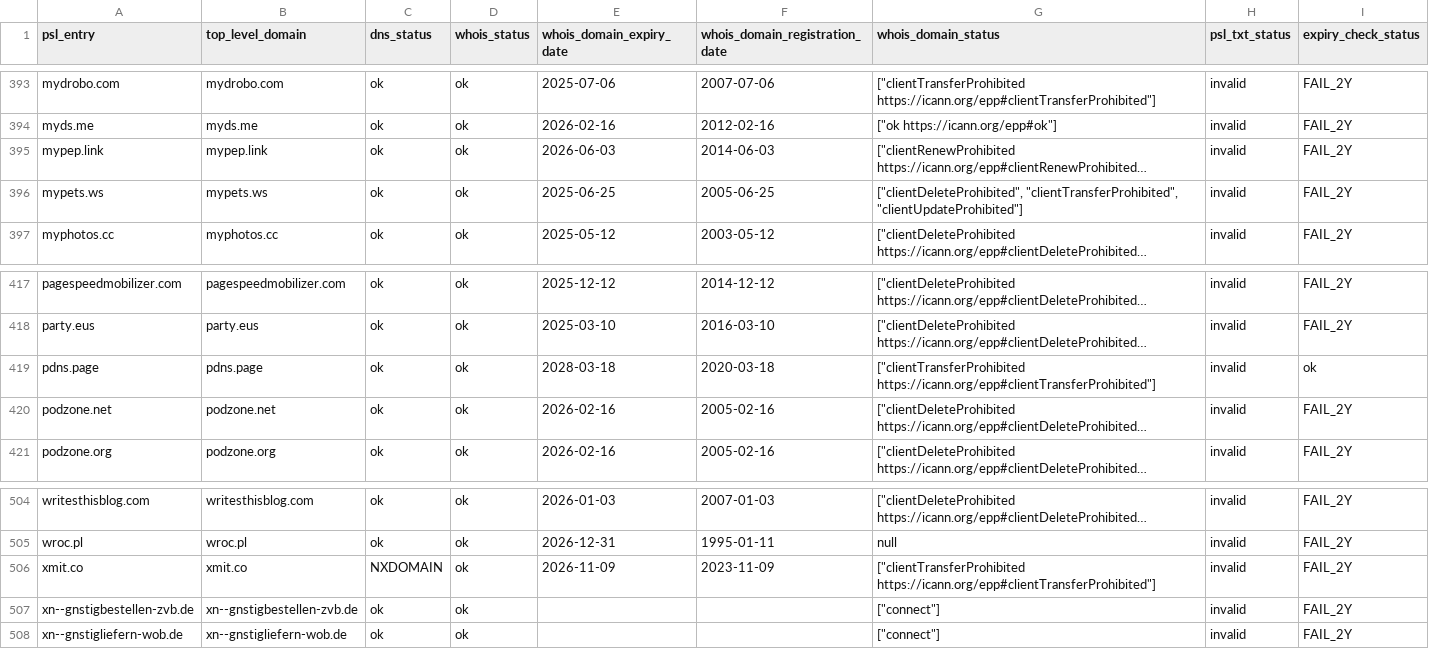
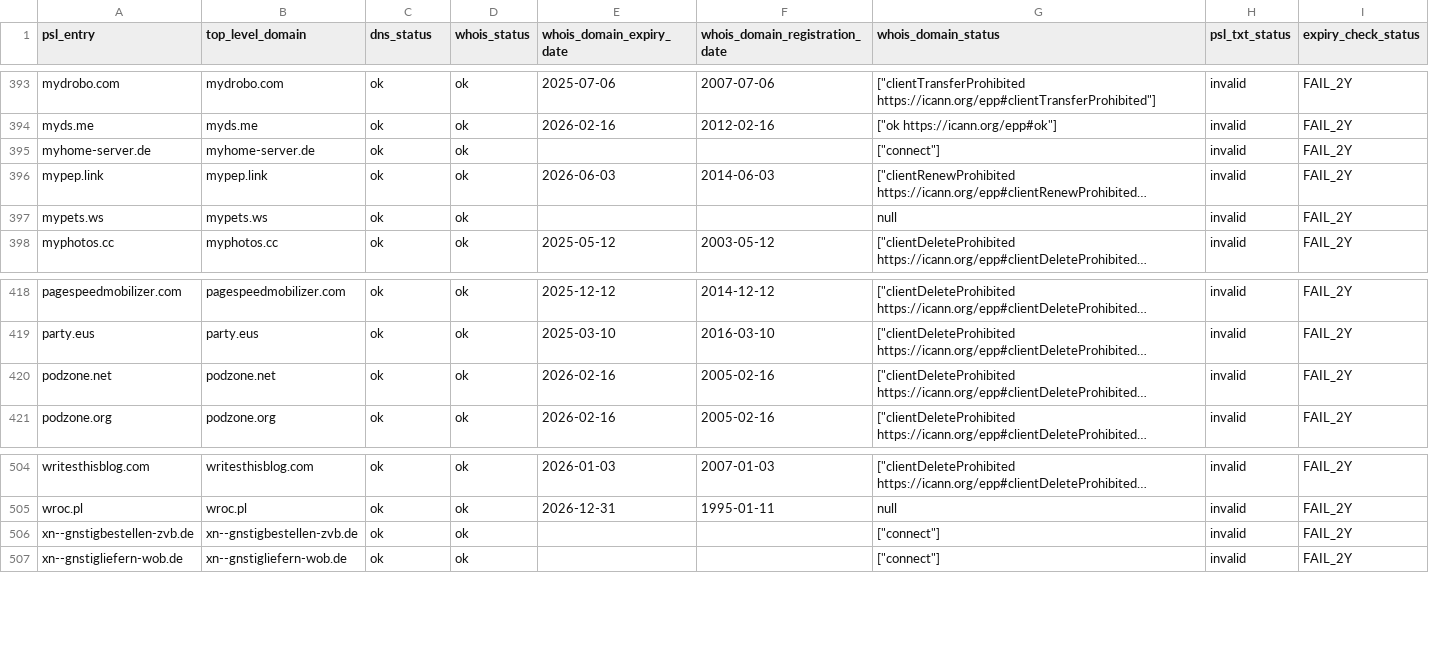
Before and after one commit to groundcat/PSL-private-domains-checker, a CSV file: data/missing_psl_txt.csv, drawn as a sheet; only a part is shown, gaps mark what is left out; long unchanged cells end in …; removed rows and columns are numbered as before the commit, all else as after; the diff names each change by its address in the sheet, - before the commit and + after, or states it on an @@ line.

```diff
--- a/data/missing_psl_txt.csv
+++ b/data/missing_psl_txt.csv
+row 395: myhome-server.de | myhome-server.de | ok | ok |  |  | ["connect"] | invalid | FAIL_2Y
-E397 (whois_domain_expiry_date): 2025-06-25
+E397 (whois_domain_expiry_date): (empty)
-F397 (whois_domain_registration_date): 2005-06-25
+F397 (whois_domain_registration_date): (empty)
-G397 (whois_domain_status): ["clientDeleteProhibited", "clientTransferProhibited", "clientUpdateProhibited"]
+G397 (whois_domain_status): null
-row 419: pdns.page | pdns.page | ok | ok | 2028-03-18 | 2020-03-18 | ["clientTransferProhibited https://icann.org/epp#clientTransferProhibited"] | invalid | ok
-row 506: xmit.co | xmit.co | NXDOMAIN | ok | 2026-11-09 | 2023-11-09 | ["clientTransferProhibited https://icann.org/epp#clientTransferProhibited"] | invalid | FAIL_2Y
```
Also changed, not shown: data/all.csv, data/expiry_less_than_2yrs.csv, 1 other file.
